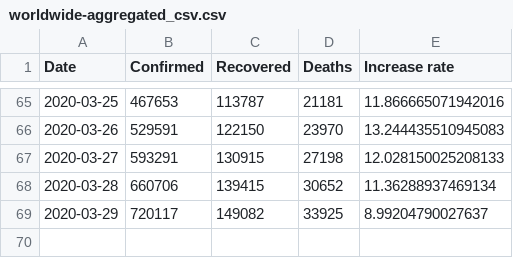
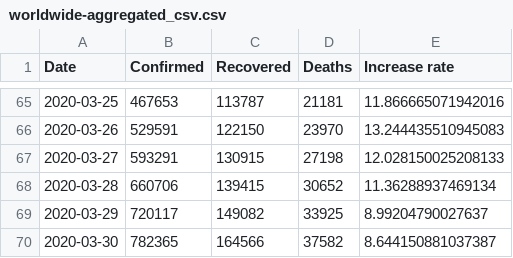
Before and after one commit to mickykumar1/Projects, a CSV file: _data/coronavirus/worldwide-aggregated_csv.csv, drawn as a sheet; only a part is shown, gaps mark what is left out; the diff names each change by its address in the sheet, - before the commit and + after, or states it on an @@ line.

```diff
--- a/_data/coronavirus/worldwide-aggregated_csv.csv
+++ b/_data/coronavirus/worldwide-aggregated_csv.csv
+row 70: 2020-03-30 | 782365 | 164566 | 37582 | 8.644150881037387
```
Also changed, not shown: _data/coronavirus/key-countries-pivoted_csv.csv, 4 other files.
